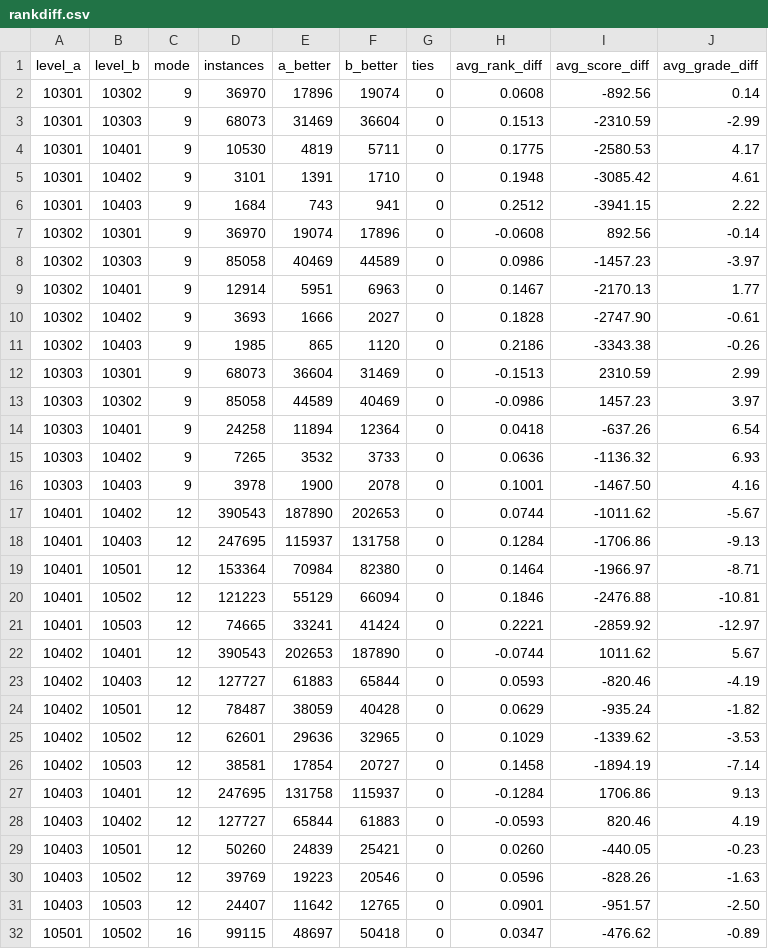
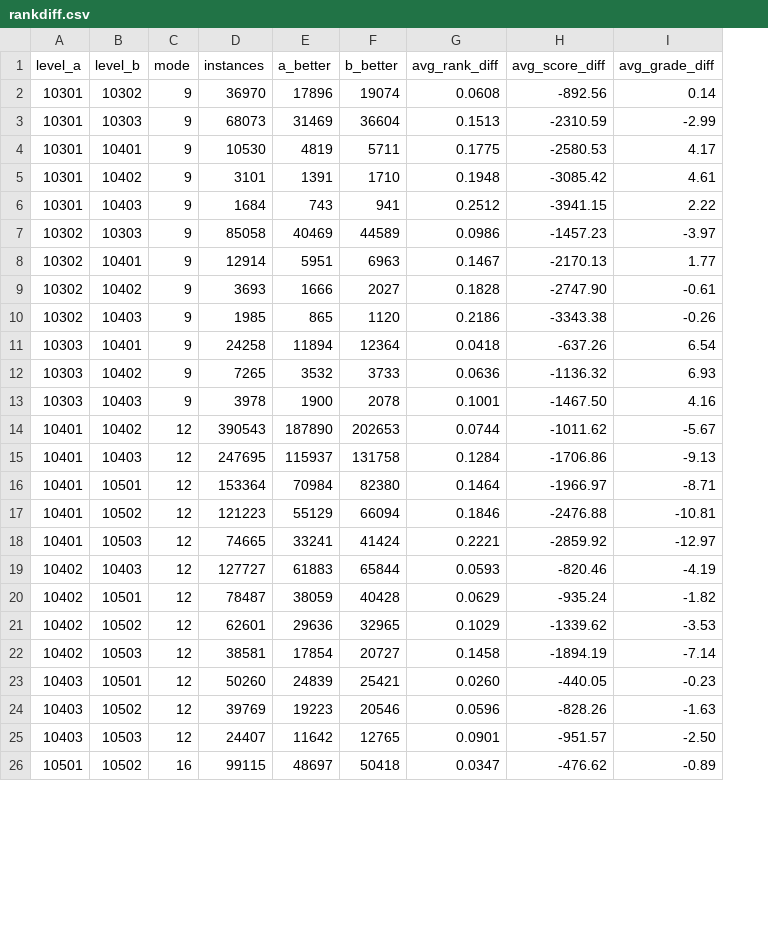
Before and after one commit to matttang27/MahjongSoulRankAnalysis, a CSV file: rankdiff.csv, drawn as a sheet; only a part is shown; the diff covers the shown part only; the diff names each change by its address in the sheet, - before the commit and + after, or states it on an @@ line.

```diff
--- a/rankdiff.csv
+++ b/rankdiff.csv
-column G (ties), rows 2-6: all 0; rows 8-11: all 0; rows 14-21: all 0; rows 23-26: all 0; rows 29-32: all 0
-row 7: 10302 | 10301 | 9 | 36970 | 19074 | 17896 | 0 | -0.0608 | 892.56 | -0.14
-row 12: 10303 | 10301 | 9 | 68073 | 36604 | 31469 | 0 | -0.1513 | 2310.59 | 2.99
-row 13: 10303 | 10302 | 9 | 85058 | 44589 | 40469 | 0 | -0.0986 | 1457.23 | 3.97
-row 22: 10402 | 10401 | 12 | 390543 | 202653 | 187890 | 0 | -0.0744 | 1011.62 | 5.67
-row 27: 10403 | 10401 | 12 | 247695 | 131758 | 115937 | 0 | -0.1284 | 1706.86 | 9.13
-row 28: 10403 | 10402 | 12 | 127727 | 65844 | 61883 | 0 | -0.0593 | 820.46 | 4.19
```
Also changed, not shown: 3 removed rows elsewhere in this file, 1 other file.
